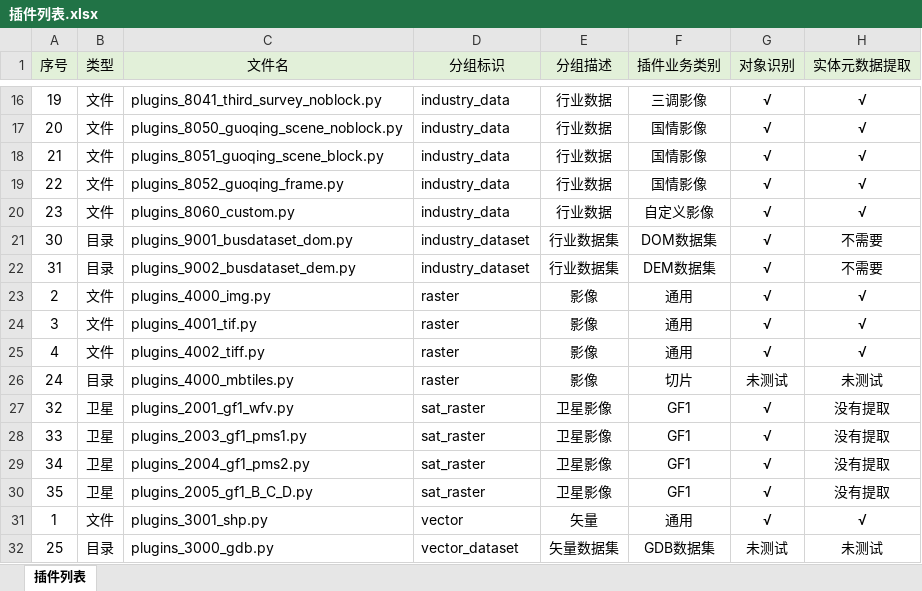
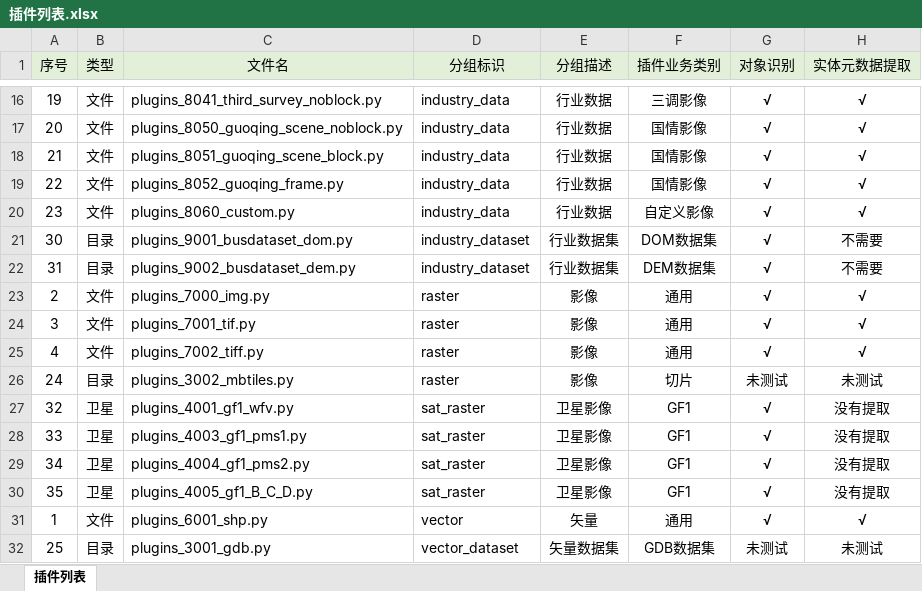
Before and after one commit to GISdeveloper2017/imetadata, an Excel workbook: docs/插件列表.xlsx, sheet 插件列表, drawn as a sheet; only a part is shown, gaps mark what is left out; values as stored, in another font and other column widths than the file's, no borders; the diff names each change by its address in the sheet, - before the commit and + after, or states it on an @@ line.

```diff
--- a/docs/插件列表.xlsx (sheet 插件列表)
+++ b/docs/插件列表.xlsx (sheet 插件列表)
-C23 (文件名): plugins_4000_img.py
+C23 (文件名): plugins_7000_img.py
-C24 (文件名): plugins_4001_tif.py
+C24 (文件名): plugins_7001_tif.py
-C25 (文件名): plugins_4002_tiff.py
+C25 (文件名): plugins_7002_tiff.py
-C26 (文件名): plugins_4000_mbtiles.py
+C26 (文件名): plugins_3002_mbtiles.py
-C27 (文件名): plugins_2001_gf1_wfv.py
+C27 (文件名): plugins_4001_gf1_wfv.py
-C28 (文件名): plugins_2003_gf1_pms1.py
+C28 (文件名): plugins_4003_gf1_pms1.py
-C29 (文件名): plugins_2004_gf1_pms2.py
+C29 (文件名): plugins_4004_gf1_pms2.py
-C30 (文件名): plugins_2005_gf1_B_C_D.py
+C30 (文件名): plugins_4005_gf1_B_C_D.py
-C31 (文件名): plugins_3001_shp.py
+C31 (文件名): plugins_6001_shp.py
-C32 (文件名): plugins_3000_gdb.py
+C32 (文件名): plugins_3001_gdb.py
```
Also changed, not shown: 21 other files.
